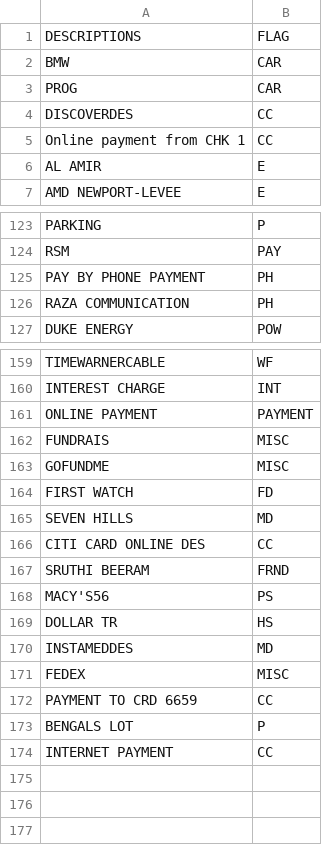
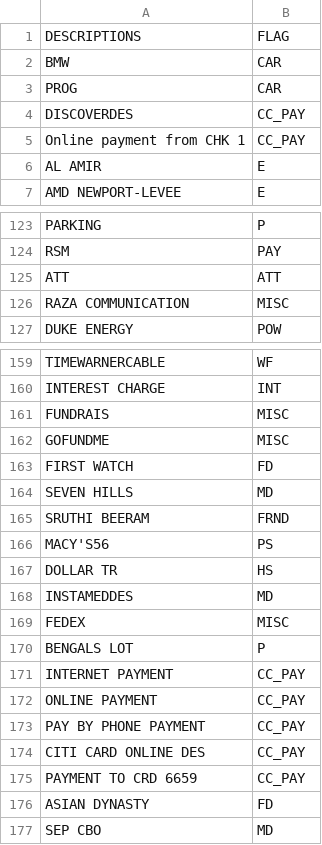
Before and after one commit to brahmadeegutla/Expenditure, a CSV file: local_test_data/lookup/description_flags.csv, drawn as a sheet; only a part is shown, gaps mark what is left out; the diff covers the shown part only.

```diff
--- a/local_test_data/lookup/description_flags.csv
+++ b/local_test_data/lookup/description_flags.csv
@@ -3,4 +3,4 @@ BMW,CAR
 PROG,CAR
-DISCOVERDES,CC
-Online payment from CHK 1,CC
+DISCOVERDES,CC_PAY
+Online payment from CHK 1,CC_PAY
 AL AMIR,E
@@ -124,4 +124,4 @@ PARKING,P
 RSM,PAY
-PAY BY PHONE PAYMENT,PH
-RAZA COMMUNICATION,PH
+ATT,ATT
+RAZA COMMUNICATION,MISC
 DUKE ENERGY,POW
@@ -160,3 +160,2 @@ TIMEWARNERCABLE,WF
 INTEREST CHARGE,INT
-ONLINE PAYMENT,PAYMENT
 FUNDRAIS,MISC
@@ -165,3 +164,2 @@ FIRST WATCH,FD
 SEVEN HILLS,MD
-CITI CARD ONLINE DES,CC
 SRUTHI BEERAM,FRND
@@ -171,4 +169,9 @@ INSTAMEDDES,MD
 FEDEX,MISC
-PAYMENT TO CRD 6659,CC
 BENGALS LOT,P
-INTERNET PAYMENT,CC
+INTERNET PAYMENT,CC_PAY
+ONLINE PAYMENT,CC_PAY
+PAY BY PHONE PAYMENT,CC_PAY
+CITI CARD ONLINE DES,CC_PAY
+PAYMENT TO CRD 6659,CC_PAY
+ASIAN DYNASTY,FD
+SEP CBO,MD
```
Also changed, not shown: 1 edited cell elsewhere in this file, local_test_data/lookup/category_flags.csv, 11 other files.
